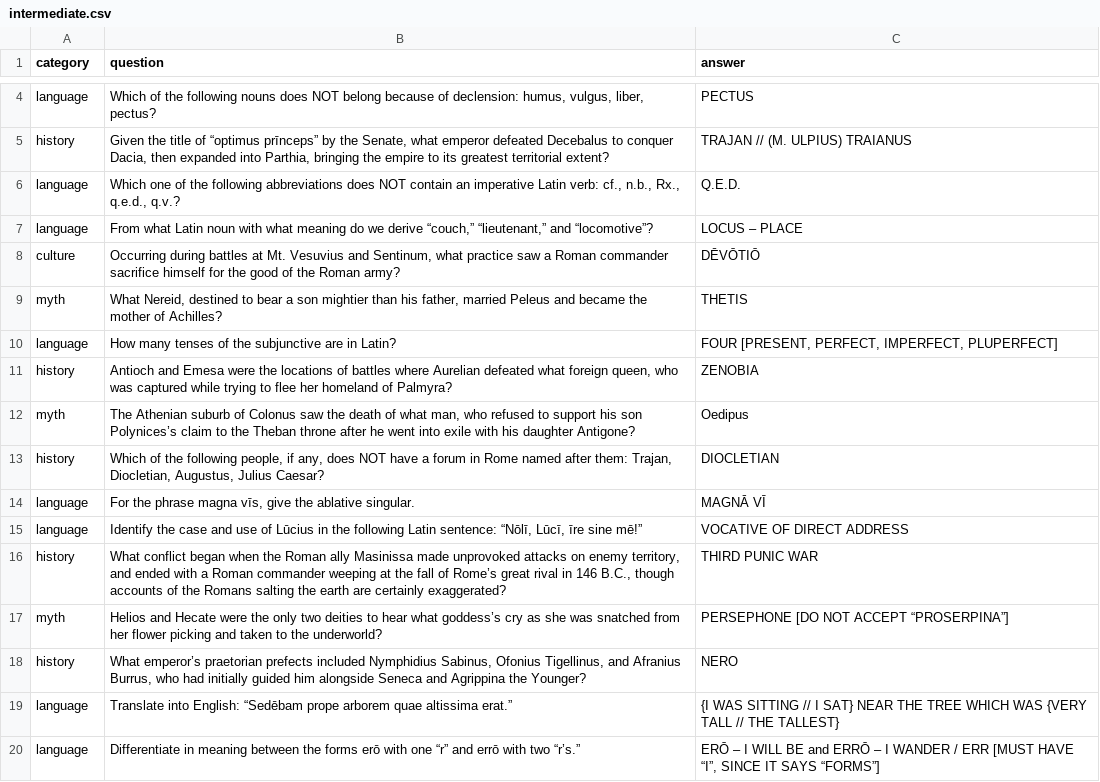
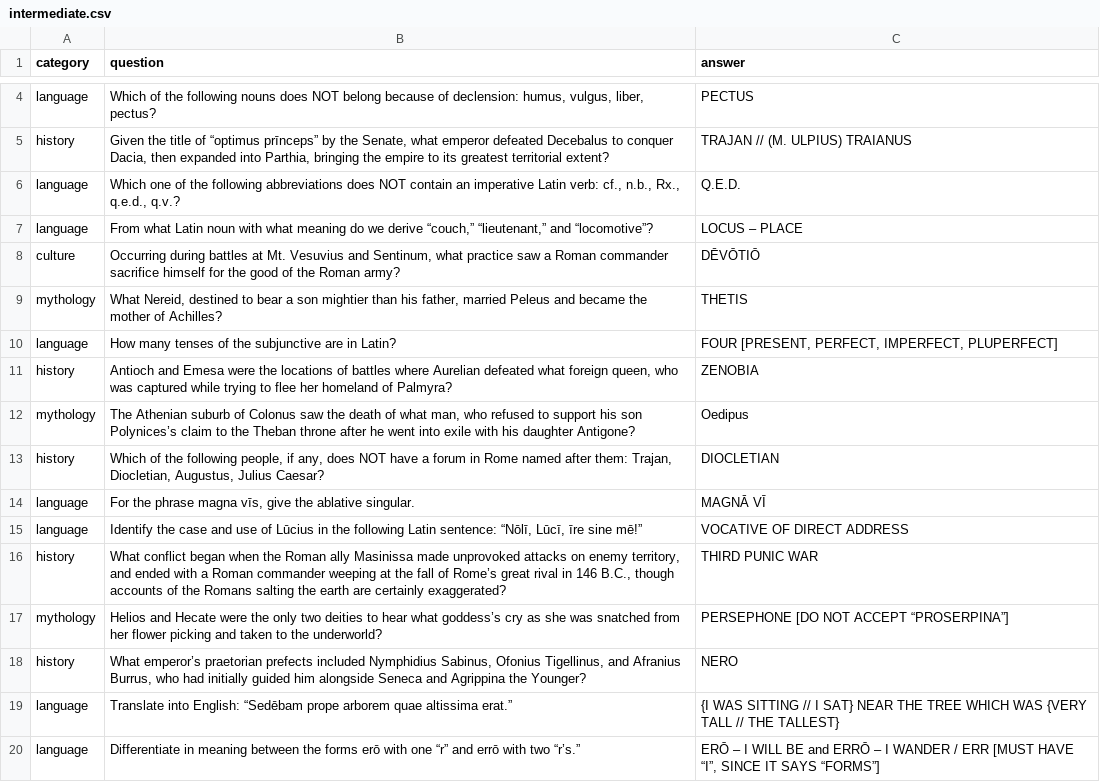
Before and after one commit to stuyclassics/stuyclassics.github.io, a CSV file: certamengame/intermediate.csv, drawn as a sheet; only a part is shown, gaps mark what is left out; the diff covers the shown part only.

```diff
--- a/certamengame/intermediate.csv
+++ b/certamengame/intermediate.csv
@@ -8,6 +8,6 @@ category,question,answer
 "culture","Occurring during battles at Mt. Vesuvius and Sentinum, what practice saw a Roman commander sacrifice himself for the good of the Roman army?","DĒVŌTIŌ"
-"myth","What Nereid, destined to bear a son mightier than his father, married Peleus and became the mother of Achilles?","THETIS"
+"mythology","What Nereid, destined to bear a son mightier than his father, married Peleus and became the mother of Achilles?","THETIS"
 "language","How many tenses of the subjunctive are in Latin?","FOUR [PRESENT, PERFECT, IMPERFECT, PLUPERFECT]"
 "history","Antioch and Emesa were the locations of battles where Aurelian defeated what foreign queen, who was captured while trying to flee her homeland of Palmyra?","ZENOBIA"
-"myth","The Athenian suburb of Colonus saw the death of what man, who refused to support his son Polynices’s claim to the Theban throne after he went into exile with his daughter Antigone?","Oedipus"
+"mythology","The Athenian suburb of Colonus saw the death of what man, who refused to support his son Polynices’s claim to the Theban throne after he went into exile with his daughter Antigone?","Oedipus"
 "history","Which of the following people, if any, does NOT have a forum in Rome named after them: Trajan, Diocletian, Augustus, Julius Caesar?","DIOCLETIAN"
@@ -16,3 +16,3 @@ category,question,answer
 "history","What conflict began when the Roman ally Masinissa made unprovoked attacks on enemy territory, and ended with a Roman commander weeping at the fall of Rome’s great rival in 146 B.C., though accounts of the Romans salting the earth are certainly exaggerated?","THIRD PUNIC WAR"
-"myth","Helios and Hecate were the only two deities to hear what goddess’s cry as she was snatched from her flower picking and taken to the underworld?","PERSEPHONE [DO NOT ACCEPT “PROSERPINA”]"
+"mythology","Helios and Hecate were the only two deities to hear what goddess’s cry as she was snatched from her flower picking and taken to the underworld?","PERSEPHONE [DO NOT ACCEPT “PROSERPINA”]"
 "history","What emperor’s praetorian prefects included Nymphidius Sabinus, Ofonius Tigellinus, and Afranius Burrus, who had initially guided him alongside Seneca and Agrippina the Younger?","NERO"
```
Also changed, not shown: 23 edited cells elsewhere in this file, 1 other file.
